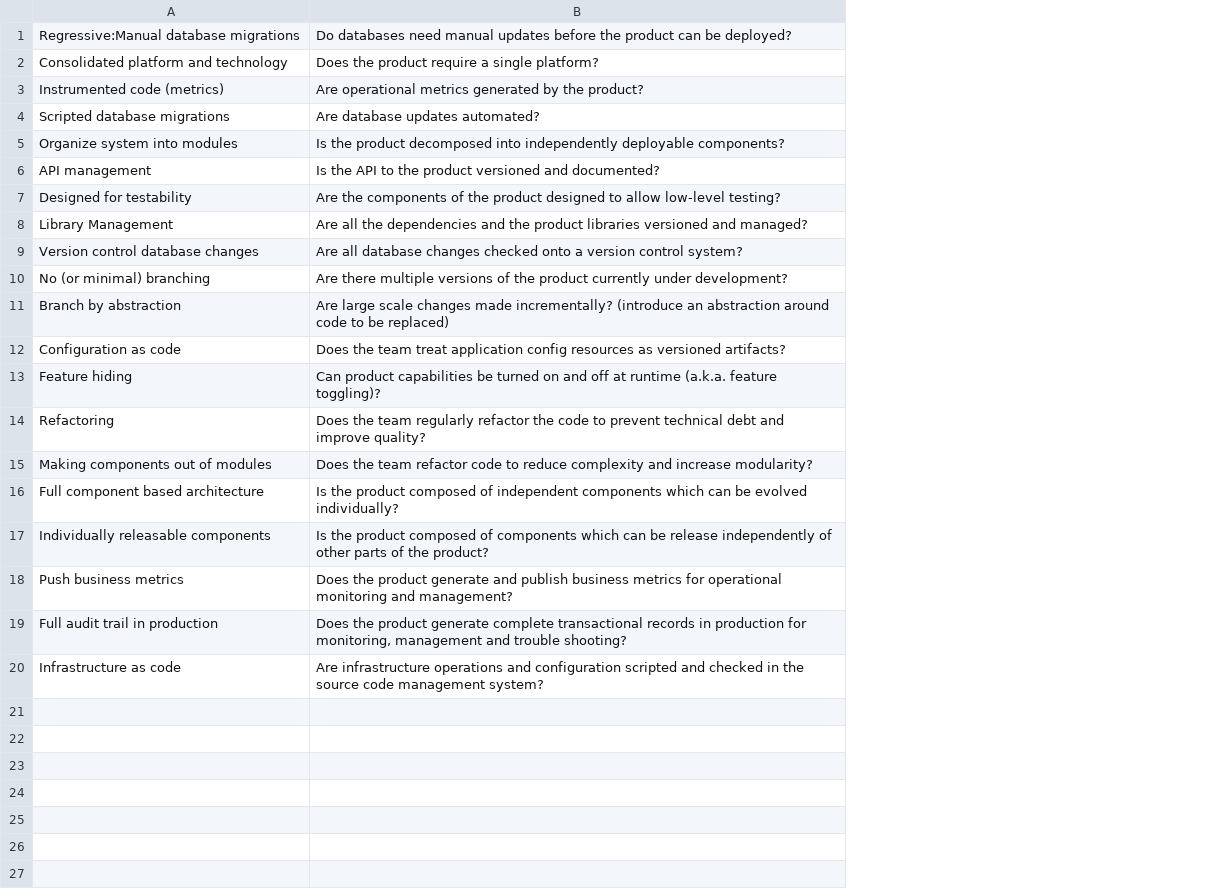
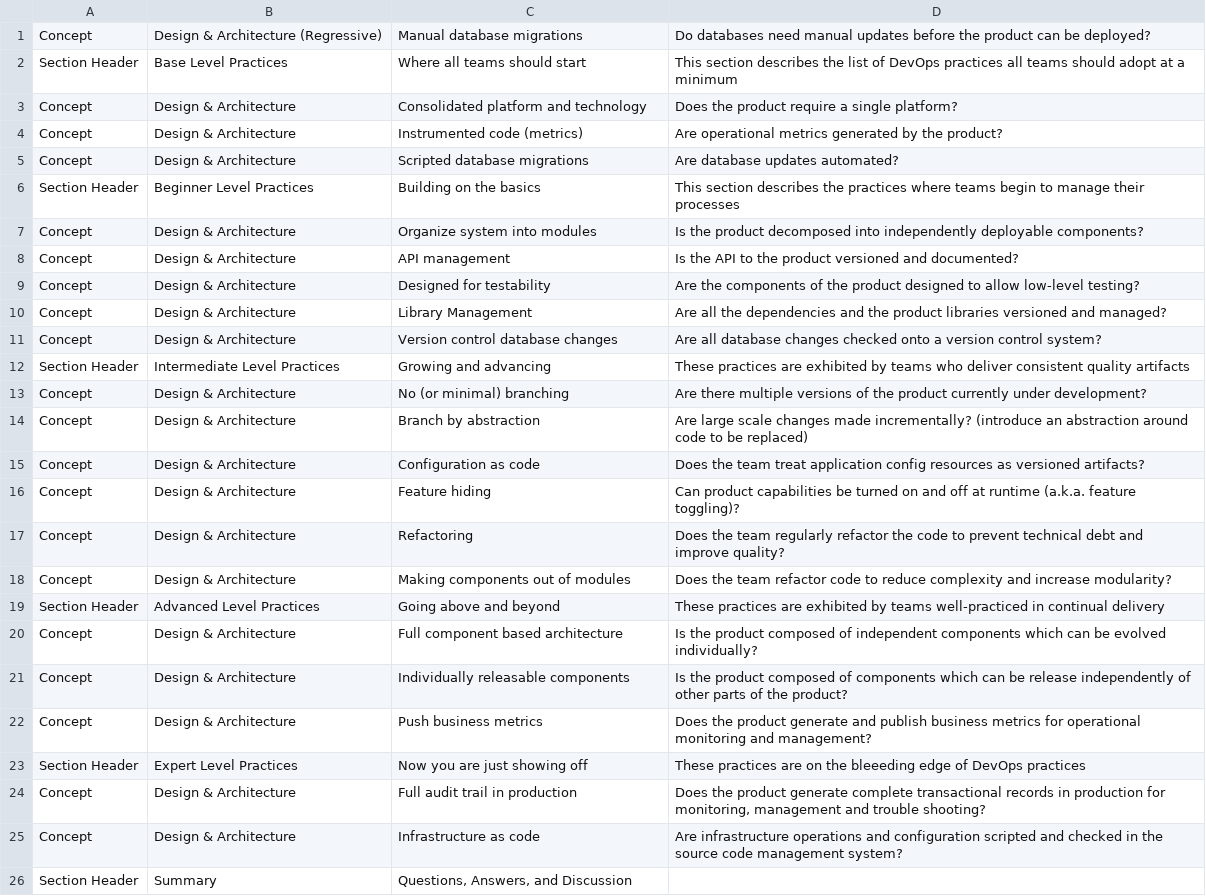
Before and after one commit to sdcote/pyppt, a CSV file: Design.csv, drawn as a sheet; addresses are those after the commit; the diff names each change by its address in the sheet, - before the commit and + after, or states it on an @@ line.

```diff
--- a/Design.csv
+++ b/Design.csv
+column A, row 1: Concept; rows 3-5: all Concept; rows 7-11: all Concept; rows 13-18: all Concept; rows 20-22: all Concept; rows 24-25: Concept | Concept
+column B, row 1: Design & Architecture (Regressive); rows 3-5: all Design & Architecture; rows 7-11: all Design & Architecture; rows 13-18: all Design & Architecture; rows 20-22: all Design & Architecture; rows 24-25: Design & Architecture | Design & Architecture
-C1: Regressive:Manual database migrations
+C1: Manual database migrations
+row 2: Section Header | Base Level Practices | Where all teams should start | This section describes the list of DevOps practices all teams should adopt at a minimum
+row 6: Section Header | Beginner Level Practices | Building on the basics | This section describes the practices where teams begin to manage their processes
+row 12: Section Header | Intermediate Level Practices | Growing and advancing | These practices are exhibited by teams who deliver consistent quality artifacts
+row 19: Section Header | Advanced Level Practices | Going above and beyond | These practices are exhibited by teams well-practiced in continual delivery
+row 23: Section Header | Expert Level Practices | Now you are just showing off | These practices are on the bleeeding edge of DevOps practices
+row 26: Section Header | Summary | Questions, Answers, and Discussion
```
Also changed, not shown: Build.csv, Culture.csv, 2 other files.
